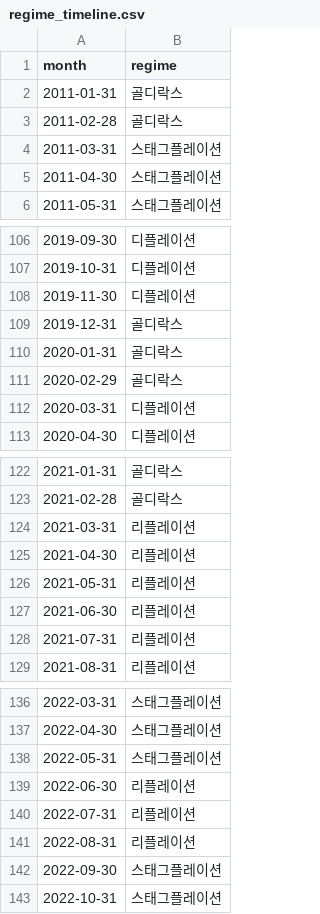
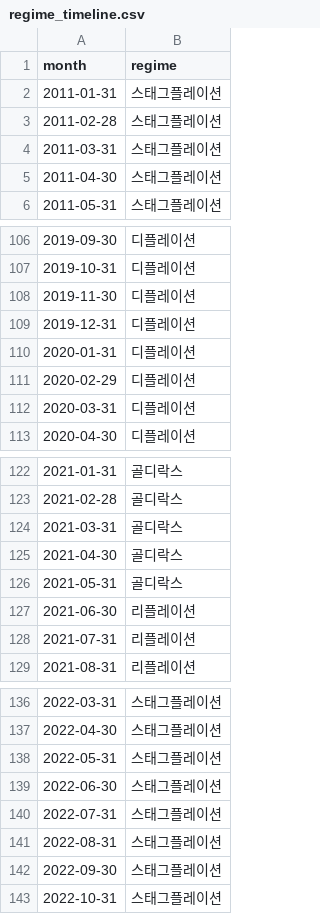
Before and after one commit to Inseo99/kq-robo-advisor, a CSV file: data/analysis_outputs/regime_timeline.csv, drawn as a sheet; only a part is shown, gaps mark what is left out; the diff covers the shown part only.

```diff
--- a/data/analysis_outputs/regime_timeline.csv
+++ b/data/analysis_outputs/regime_timeline.csv
@@ -1,4 +1,4 @@
 month,regime
-2011-01-31,골디락스
-2011-02-28,골디락스
+2011-01-31,스태그플레이션
+2011-02-28,스태그플레이션
 2011-03-31,스태그플레이션
@@ -108,5 +108,5 @@
 2019-11-30,디플레이션
-2019-12-31,골디락스
-2020-01-31,골디락스
-2020-02-29,골디락스
+2019-12-31,디플레이션
+2020-01-31,디플레이션
+2020-02-29,디플레이션
 2020-03-31,디플레이션
@@ -123,5 +123,5 @@
 2021-02-28,골디락스
-2021-03-31,리플레이션
-2021-04-30,리플레이션
-2021-05-31,리플레이션
+2021-03-31,골디락스
+2021-04-30,골디락스
+2021-05-31,골디락스
 2021-06-30,리플레이션
@@ -138,5 +138,5 @@
 2022-05-31,스태그플레이션
-2022-06-30,리플레이션
-2022-07-31,리플레이션
-2022-08-31,리플레이션
+2022-06-30,스태그플레이션
+2022-07-31,스태그플레이션
+2022-08-31,스태그플레이션
 2022-09-30,스태그플레이션
```
Also changed, not shown: 12 added rows and 24 edited cells elsewhere in this file, data/analysis_outputs/regime_conditional_returns.csv, data/analysis_outputs/regime_erc_v1_audit.csv, 4 other files.
